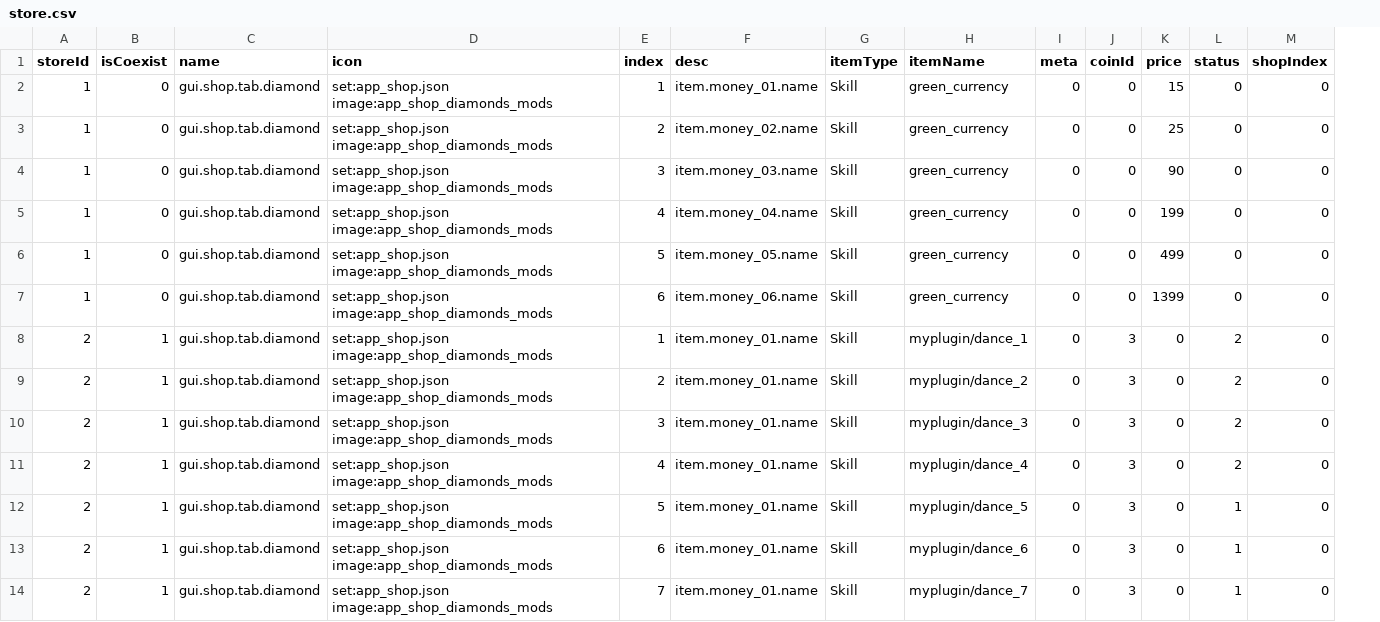
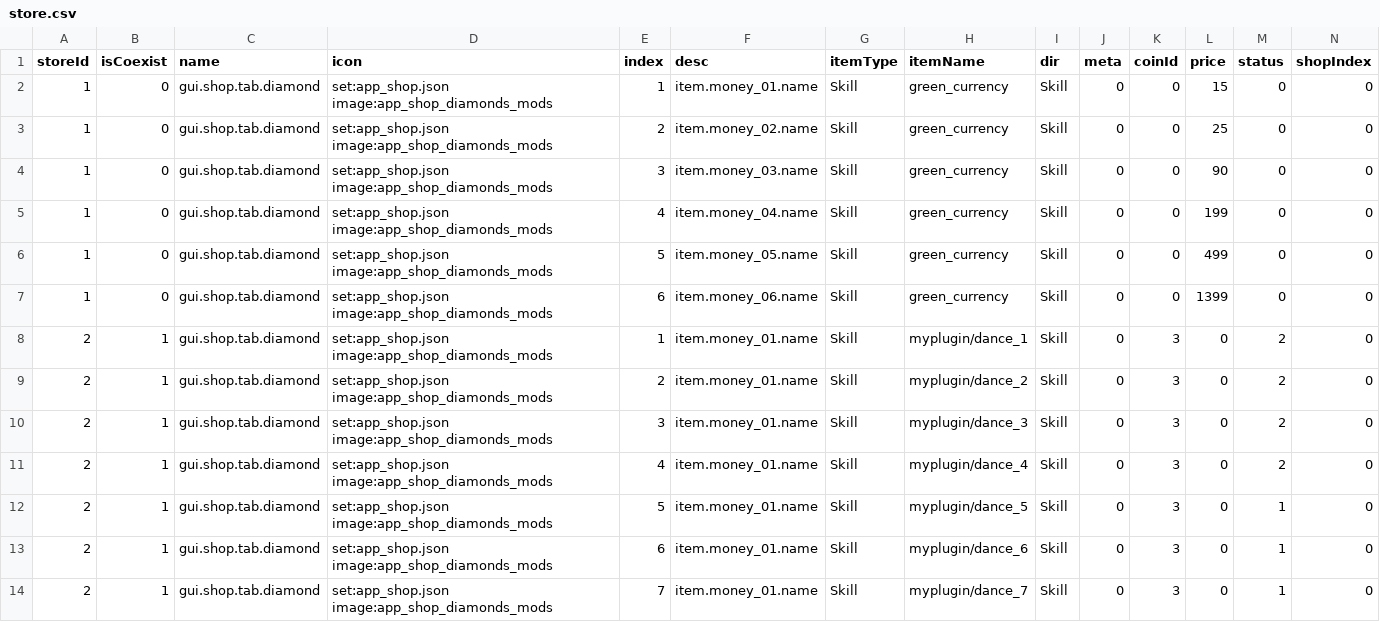
Before and after one commit to blockmangame/game_config, a CSV file: g2020/store.csv, drawn as a sheet; only a part is shown; the diff names each change by its address in the sheet, - before the commit and + after, or states it on an @@ line.

Commit message:
store商店增加列配置

```diff
--- a/g2020/store.csv
+++ b/g2020/store.csv
+column I (dir), rows 2-14: all Skill
```
